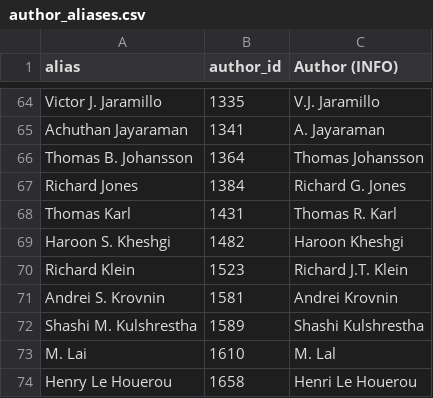
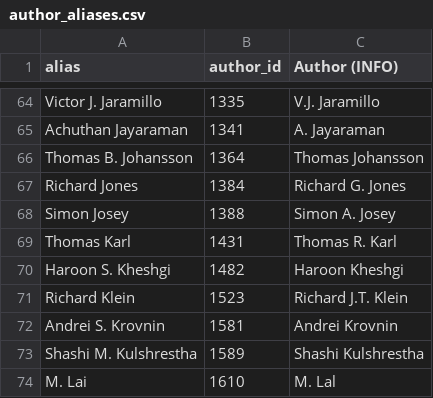
Before and after one commit to eric-brechemier/ipcc-database, a CSV file: data/author_aliases.csv, drawn as a sheet; only a part is shown, gaps mark what is left out; the shorter side is filled out with more unchanged rows.

Commit message:
Rename author 'Simon Josey' to 'Simon A. Josey'
This author contributed to AR4 WGI:
http://noc.ac.uk/people/sxj
http://noc.ac.uk/publication/50391

This name appears in AR5.

```diff
--- a/data/author_aliases.csv
+++ b/data/author_aliases.csv
@@ -67,2 +67,3 @@ Thomas B. Johansson,1364,Thomas Johansson
 Richard Jones,1384,Richard G. Jones
+Simon Josey,1388,Simon A. Josey
 Thomas Karl,1431,Thomas R. Karl
```
Also changed, not shown: data/author_departments.csv, data/author_institutions.csv, 3 other files.
